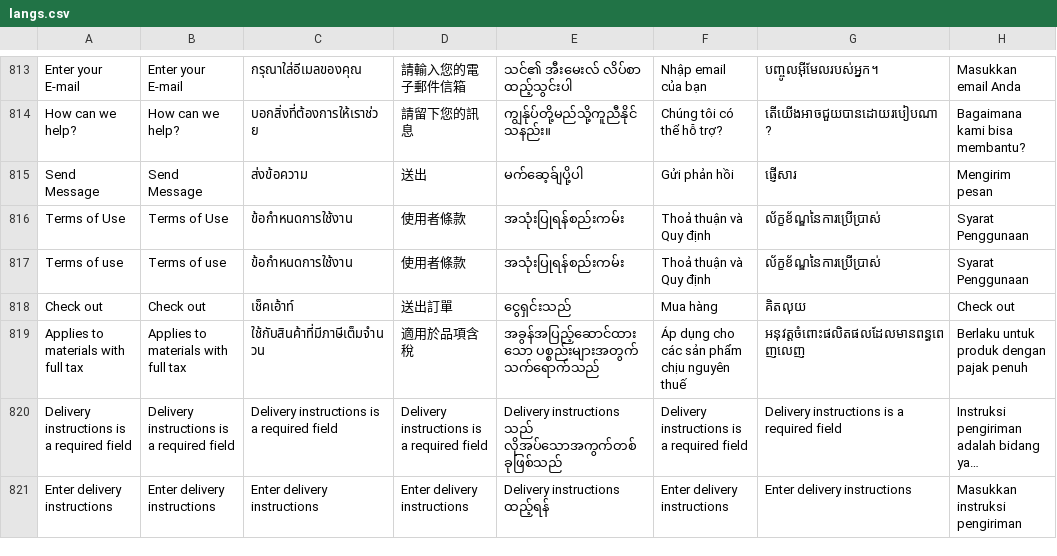
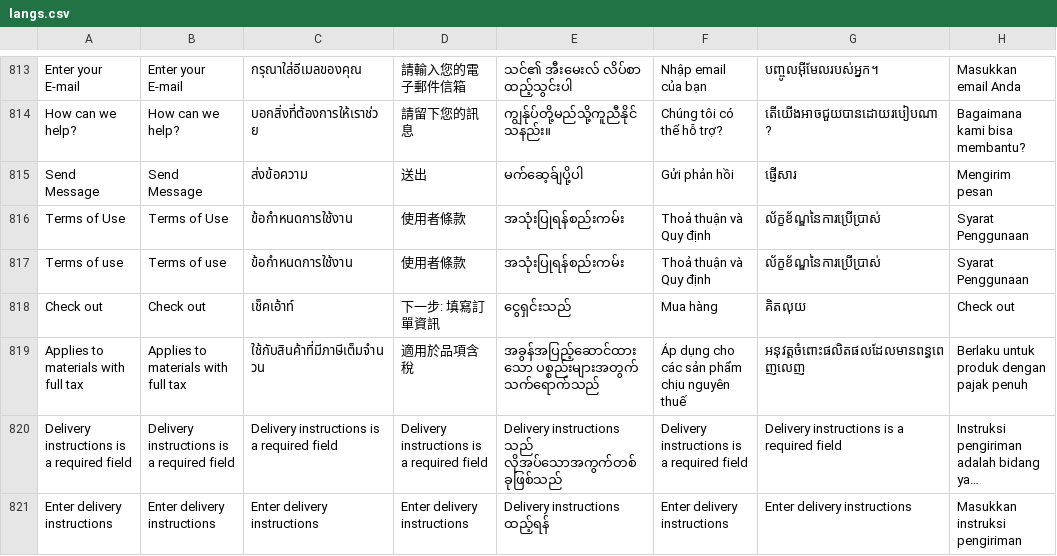
Before and after one commit to ramprasadbhagat/EZRX-, a CSV file: assets/langs/langs.csv, drawn as a sheet; only a part is shown, gaps mark what is left out; long unchanged cells end in …; the diff names each change by its address in the sheet, - before the commit and + after, or states it on an @@ line.

Commit message:
Merged PR 101935: fix/EZRX-20752-sr-1410298-mobile-translation
### Jira ticket url
- https://zuelligpharma.atlassian.net/browse/EZRX-20752

### TDD PR url
- Not Required

### Root cause
- change/update the TW translation of "Check out"

### Solution
- updated the TW translation of "Check out" from "送出訂單" to "下一步: 填寫訂單資訊"

### Test account
- environment: uat
- username:  any
- salesOrg: (TW)2800
- customer: any
- shipto: any
- material/setup:

### Output screenshot
- Cart
![image.png](https://dev.azure.com/zuelligpharmadevops/3368559d-402f-4ca8-a029-737bca870679/_apis/git/repositories/d10de74c-8ac2-4e8e-af4b-a023b6c9dee2/pullRequests/101935/attachments/image.png =x700)

```diff
--- a/assets/langs/langs.csv
+++ b/assets/langs/langs.csv
-D818: 送出訂單
+D818: 下一步: 填寫訂單資訊
```
